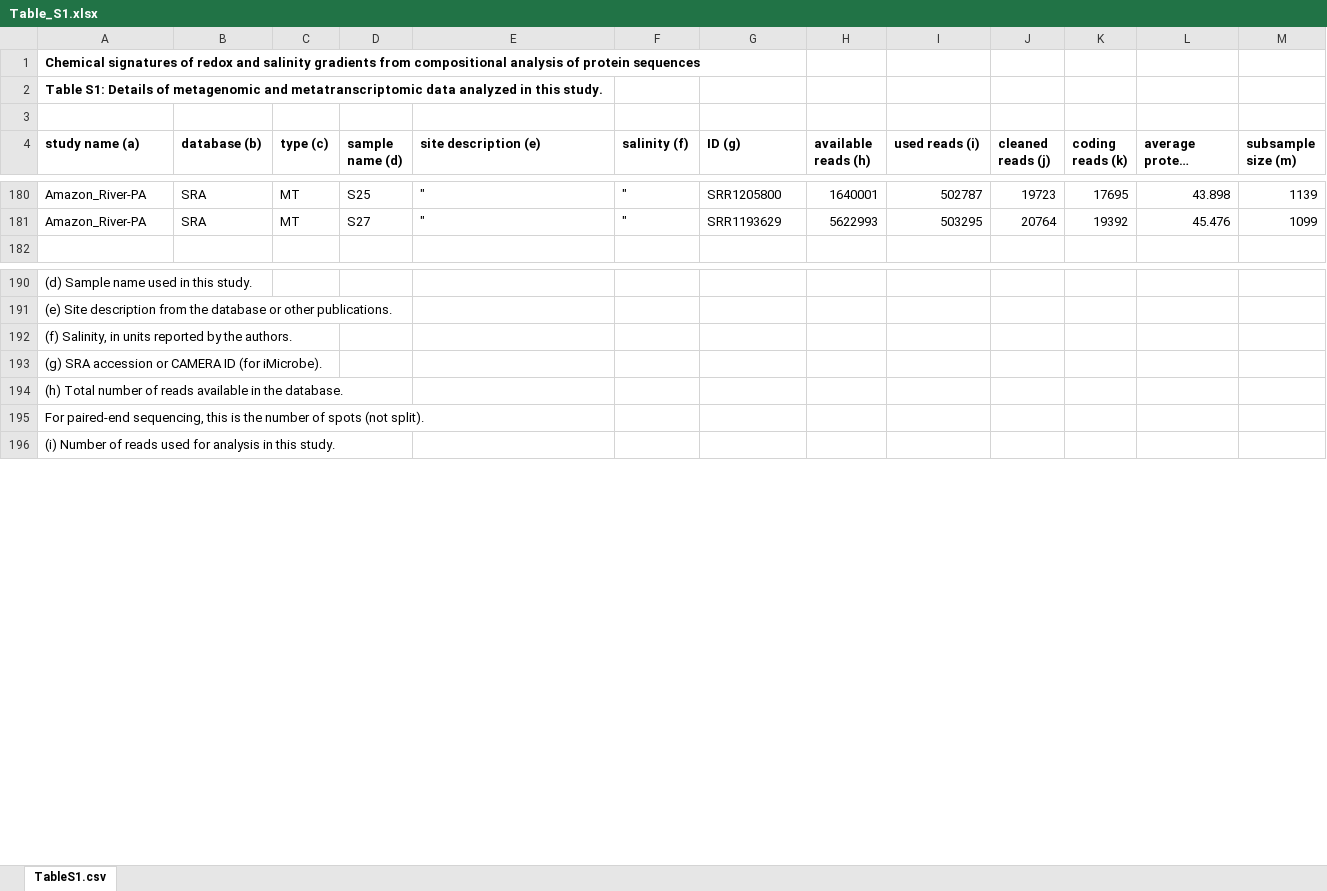
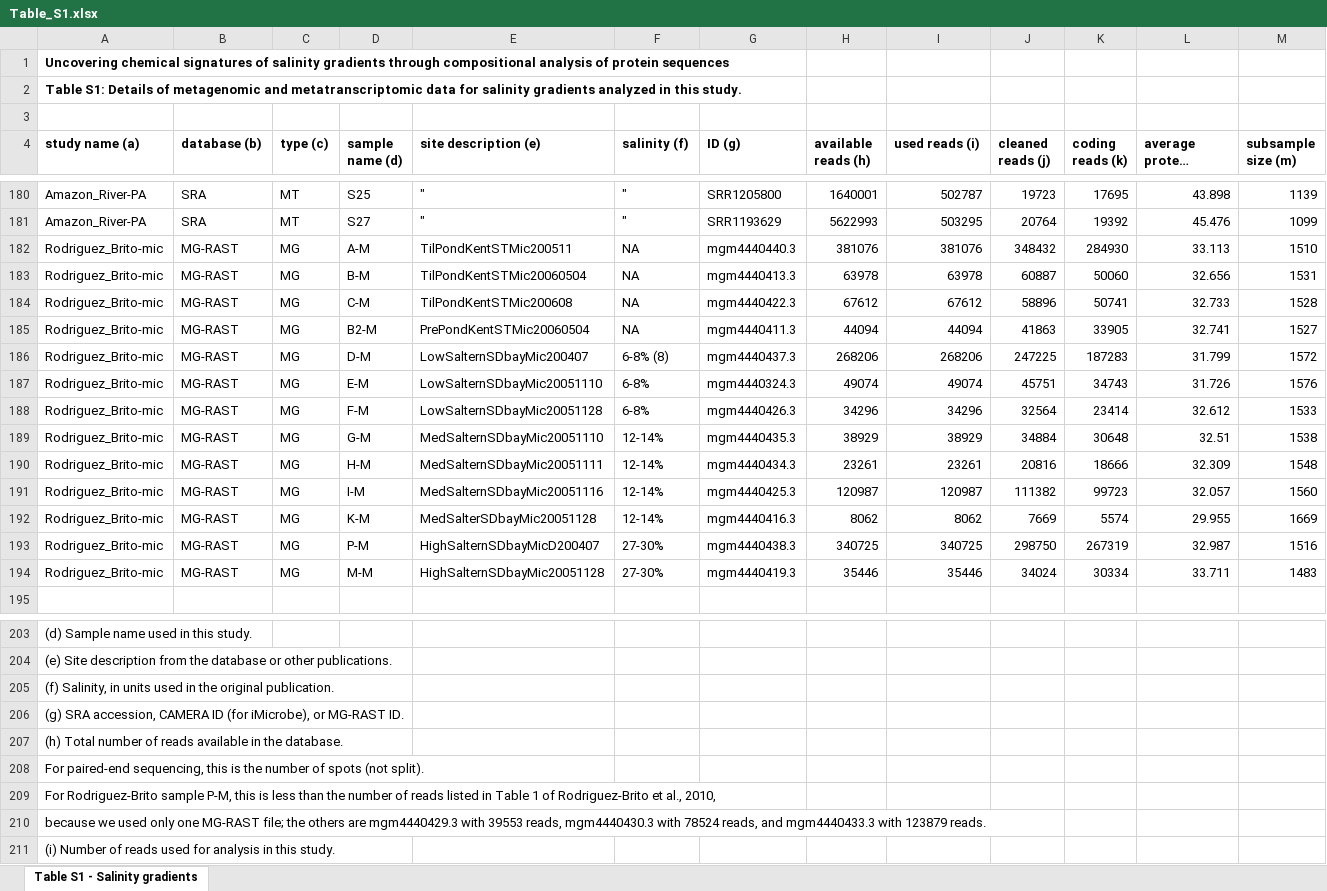
Before and after one commit to jedick/JMDplots, an Excel workbook: inst/extdata/gradH2O/Table_S1.xlsx, sheet Table S1 - Salinity gradients, drawn as a sheet; only a part is shown, gaps mark what is left out; long unchanged cells end in …; values as stored, in another font and other column widths than the file's, no borders; addresses are those after the commit; the diff covers the shown part only; the diff names each change by its address in the sheet, - before the commit and + after, or states it on an @@ line.

```diff
--- a/inst/extdata/gradH2O/Table_S1.xlsx (sheet Table S1 - Salinity gradients)
+++ b/inst/extdata/gradH2O/Table_S1.xlsx (sheet Table S1 - Salinity gradients)
-sheet tab: TableS1.csv
+sheet tab: Table S1 - Salinity gradients
-A1 (study name (a)): Chemical signatures of redox and salinity gradients from compositional analysis…
+A1 (study name (a)): Uncovering chemical signatures of salinity gradients through compositional analysis…
-A2 (study name (a)): …metatranscriptomic data analyzed in…
+A2 (study name (a)): …metatranscriptomic data for salinity gradients analyzed in…
+row 182: Rodriguez_Brito-mic | MG-RAST | MG | A-M | TilPondKentSTMic200511 | NA | mgm4440440.3 | 381076 | 381076 | 348432 | 284930 | 33.113 | 1510
+row 183: Rodriguez_Brito-mic | MG-RAST | MG | B-M | TilPondKentSTMic20060504 | NA | mgm4440413.3 | 63978 | 63978 | 60887 | 50060 | 32.656 | 1531
+row 184: Rodriguez_Brito-mic | MG-RAST | MG | C-M | TilPondKentSTMic200608 | NA | mgm4440422.3 | 67612 | 67612 | 58896 | 50741 | 32.733 | 1528
+row 185: Rodriguez_Brito-mic | MG-RAST | MG | B2-M | PrePondKentSTMic20060504 | NA | mgm4440411.3 | 44094 | 44094 | 41863 | 33905 | 32.741 | 1527
+row 186: Rodriguez_Brito-mic | MG-RAST | MG | D-M | LowSalternSDbayMic200407 | 6-8% (8) | mgm4440437.3 | 268206 | 268206 | 247225 | 187283 | 31.799 | 1572
+row 187: Rodriguez_Brito-mic | MG-RAST | MG | E-M | LowSalternSDbayMic20051110 | 6-8% | mgm4440324.3 | 49074 | 49074 | 45751 | 34743 | 31.726 | 1576
+row 188: Rodriguez_Brito-mic | MG-RAST | MG | F-M | LowSalternSDbayMic20051128 | 6-8% | mgm4440426.3 | 34296 | 34296 | 32564 | 23414 | 32.612 | 1533
+row 189: Rodriguez_Brito-mic | MG-RAST | MG | G-M | MedSalternSDbayMic20051110 | 12-14% | mgm4440435.3 | 38929 | 38929 | 34884 | 30648 | 32.51 | 1538
+row 190: Rodriguez_Brito-mic | MG-RAST | MG | H-M | MedSalternSDbayMic20051111 | 12-14% | mgm4440434.3 | 23261 | 23261 | 20816 | 18666 | 32.309 | 1548
+row 191: Rodriguez_Brito-mic | MG-RAST | MG | I-M | MedSalternSDbayMic20051116 | 12-14% | mgm4440425.3 | 120987 | 120987 | 111382 | 99723 | 32.057 | 1560
+row 192: Rodriguez_Brito-mic | MG-RAST | MG | K-M | MedSalterSDbayMic20051128 | 12-14% | mgm4440416.3 | 8062 | 8062 | 7669 | 5574 | 29.955 | 1669
+row 193: Rodriguez_Brito-mic | MG-RAST | MG | P-M | HighSalternSDbayMicD200407 | 27-30% | mgm4440438.3 | 340725 | 340725 | 298750 | 267319 | 32.987 | 1516
+row 194: Rodriguez_Brito-mic | MG-RAST | MG | M-M | HighSalternSDbayMic20051128 | 27-30% | mgm4440419.3 | 35446 | 35446 | 34024 | 30334 | 33.711 | 1483
-A205 (study name (a)): …in units reported by the authors.
+A205 (study name (a)): …in units used in the original publication.
-A206 (study name (a)): (g) SRA accession or CAMERA ID (for iMicrobe).
+A206 (study name (a)): (g) SRA accession, CAMERA ID (for iMicrobe), or MG-RAST ID.
+row 209: For Rodriguez-Brito sample P-M, this is less than the number of reads listed in Table 1 of Rodriguez-Brito et al., 2010,
+row 210: because we used only one MG-RAST file; the others are mgm4440429.3 with 39553 reads, mgm4440430.3 with 78524 reads, and mgm4440433.3 with 123879 reads.
```
Also changed, not shown: 1 added row elsewhere in this sheet, 5 other files.
